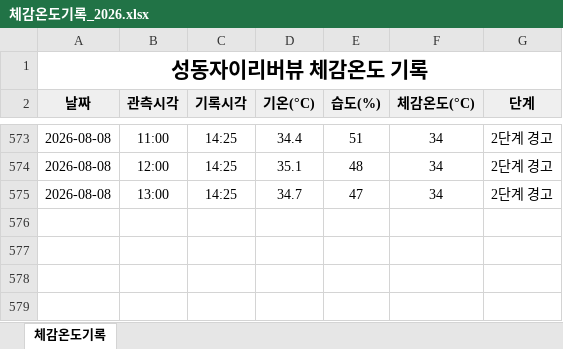
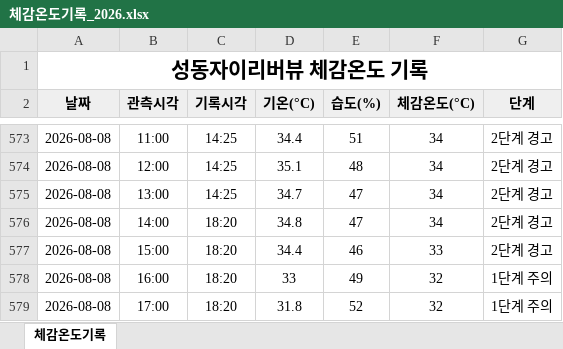
Before and after one commit to dhdh09080/seongdongxi, an Excel workbook: data/체감온도기록_2026.xlsx, sheet 체감온도기록, drawn as a sheet; only a part is shown, gaps mark what is left out; values as stored, in another font and other column widths than the file's, no borders; the diff names each change by its address in the sheet, - before the commit and + after, or states it on an @@ line.

```diff
--- a/data/체감온도기록_2026.xlsx (sheet 체감온도기록)
+++ b/data/체감온도기록_2026.xlsx (sheet 체감온도기록)
+row 576: 2026-08-08 | 14:00 | 18:20 | 34.8 | 47 | 34 | 2단계 경고
+row 577: 2026-08-08 | 15:00 | 18:20 | 34.4 | 46 | 33 | 2단계 경고
+row 578: 2026-08-08 | 16:00 | 18:20 | 33 | 49 | 32 | 1단계 주의
+row 579: 2026-08-08 | 17:00 | 18:20 | 31.8 | 52 | 32 | 1단계 주의
```
